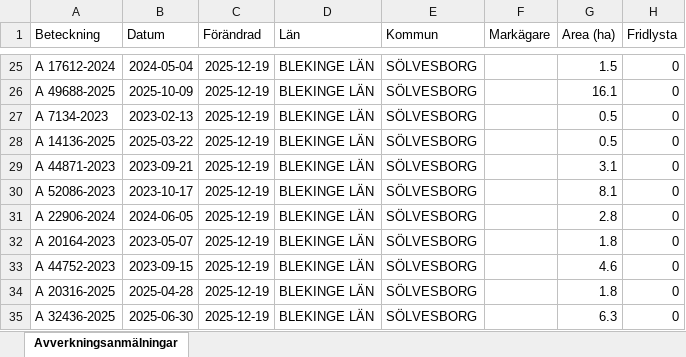
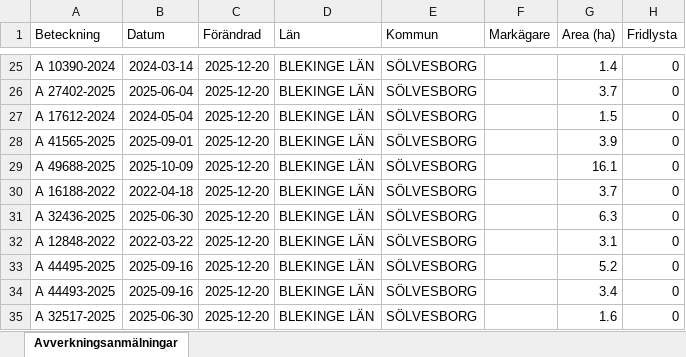
Before and after one commit to klasma/Logging_1083, an Excel workbook: Översikt SÖLVESBORG.xlsx, sheet Avverkningsanmälningar, drawn as a sheet; only a part is shown, gaps mark what is left out; values as stored, in another font and other column widths than the file's, no borders; the diff covers the shown part only; the diff names each change by its address in the sheet, - before the commit and + after, or states it on an @@ line.

```diff
--- a/Översikt SÖLVESBORG.xlsx (sheet Avverkningsanmälningar)
+++ b/Översikt SÖLVESBORG.xlsx (sheet Avverkningsanmälningar)
-A25 (Beteckning): A 17612-2024
+A25 (Beteckning): A 10390-2024
-B25 (Datum): 2024-05-04
+B25 (Datum): 2024-03-14
-C25:C35 (Förändrad): 2025-12-19
+C25:C35 (Förändrad): 2025-12-20
-G25 (Area (ha)): 1.5
+G25 (Area (ha)): 1.4
-A26 (Beteckning): A 49688-2025
+A26 (Beteckning): A 27402-2025
-B26 (Datum): 2025-10-09
+B26 (Datum): 2025-06-04
-G26 (Area (ha)): 16.1
+G26 (Area (ha)): 3.7
-A27 (Beteckning): A 7134-2023
+A27 (Beteckning): A 17612-2024
-B27 (Datum): 2023-02-13
+B27 (Datum): 2024-05-04
-G27 (Area (ha)): 0.5
+G27 (Area (ha)): 1.5
-A28 (Beteckning): A 14136-2025
+A28 (Beteckning): A 41565-2025
-B28 (Datum): 2025-03-22
+B28 (Datum): 2025-09-01
-G28 (Area (ha)): 0.5
+G28 (Area (ha)): 3.9
-A29 (Beteckning): A 44871-2023
+A29 (Beteckning): A 49688-2025
-B29 (Datum): 2023-09-21
+B29 (Datum): 2025-10-09
-G29 (Area (ha)): 3.1
+G29 (Area (ha)): 16.1
-A30 (Beteckning): A 52086-2023
+A30 (Beteckning): A 16188-2022
-B30 (Datum): 2023-10-17
+B30 (Datum): 2022-04-18
-G30 (Area (ha)): 8.1
+G30 (Area (ha)): 3.7
-A31 (Beteckning): A 22906-2024
+A31 (Beteckning): A 32436-2025
-B31 (Datum): 2024-06-05
+B31 (Datum): 2025-06-30
-G31 (Area (ha)): 2.8
+G31 (Area (ha)): 6.3
-A32 (Beteckning): A 20164-2023
+A32 (Beteckning): A 12848-2022
-B32 (Datum): 2023-05-07
+B32 (Datum): 2022-03-22
-G32 (Area (ha)): 1.8
+G32 (Area (ha)): 3.1
-A33 (Beteckning): A 44752-2023
+A33 (Beteckning): A 44495-2025
-B33 (Datum): 2023-09-15
+B33 (Datum): 2025-09-16
-G33 (Area (ha)): 4.6
+G33 (Area (ha)): 5.2
-A34 (Beteckning): A 20316-2025
+A34 (Beteckning): A 44493-2025
-B34 (Datum): 2025-04-28
+B34 (Datum): 2025-09-16
-G34 (Area (ha)): 1.8
+G34 (Area (ha)): 3.4
-A35 (Beteckning): A 32436-2025
+A35 (Beteckning): A 32517-2025
-G35 (Area (ha)): 6.3
+G35 (Area (ha)): 1.6
```
Also changed, not shown: 277 edited cells elsewhere in this sheet, artfynd/A 21769-2023 artfynd.xlsx, artfynd/A 48309-2024 artfynd.xlsx, 9 other files.
